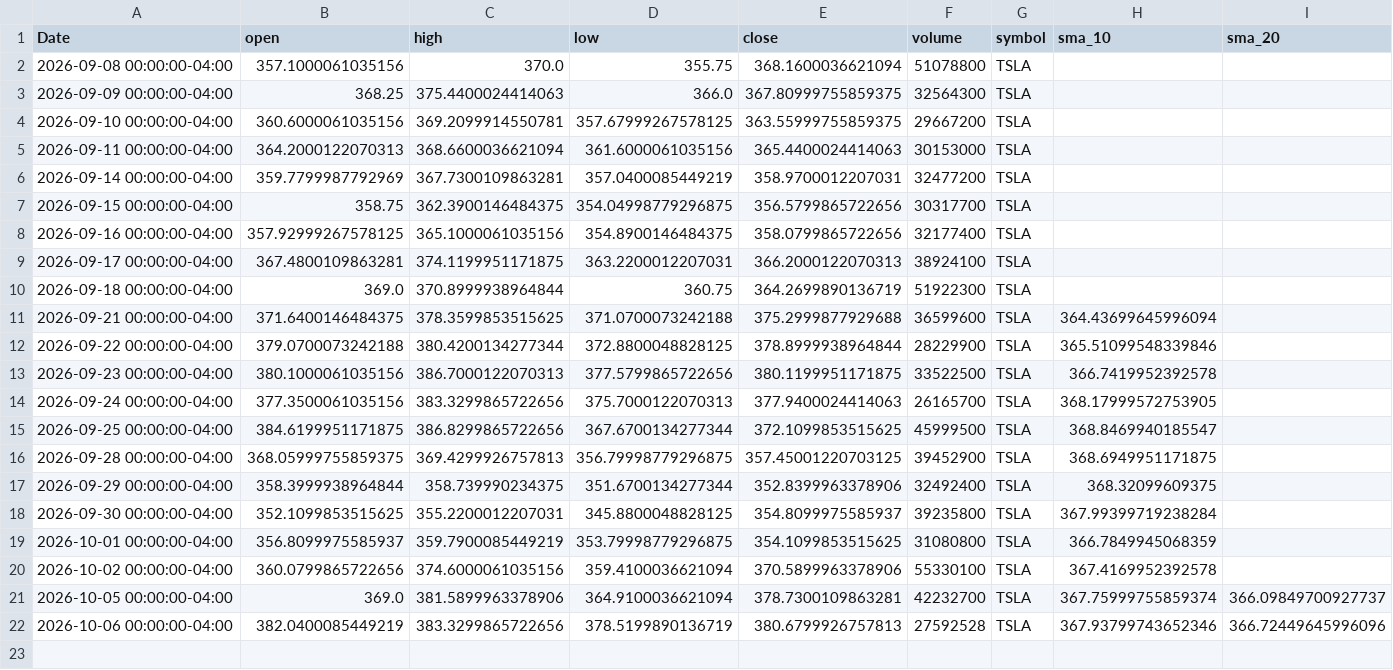
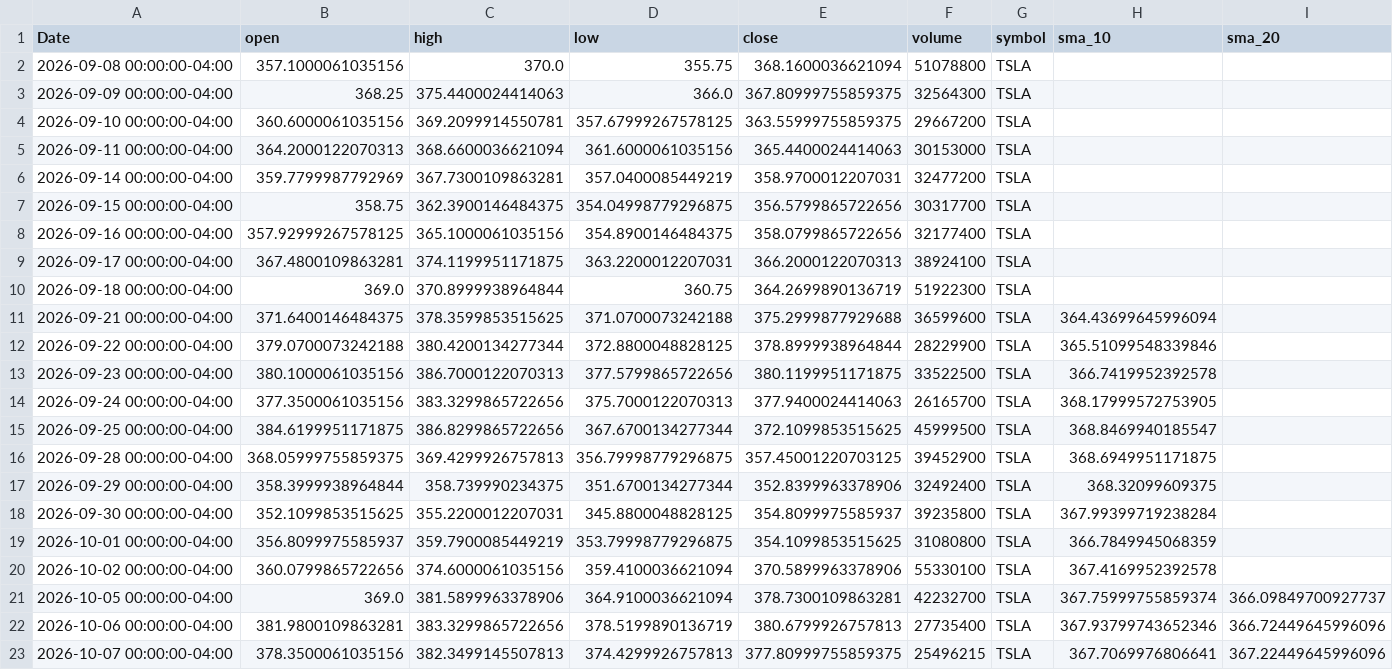
Before and after one commit to elrey85/Data-agent, a CSV file: analysis/TSLA_analysis.csv, drawn as a sheet; only a part is shown; rows hold the shown columns only; the diff names each change by its address in the sheet, - before the commit and + after, or states it on an @@ line.

```diff
--- a/analysis/TSLA_analysis.csv
+++ b/analysis/TSLA_analysis.csv
-B22 (open): 382.0400085449219
+B22 (open): 381.9800109863281
-F22 (volume): 27592528
+F22 (volume): 27735400
+row 23: 2026-10-07 00:00:00-04:00 | 378.3500061035156 | 382.3499145507813 | 374.4299926757813 | 377.80999755859375 | 25496215 | TSLA | 367.7069976806641 | 367.22449645996096
```
Also changed, not shown: analysis/AAPL_analysis.csv, analysis/MSFT_analysis.csv, 4 other files.
